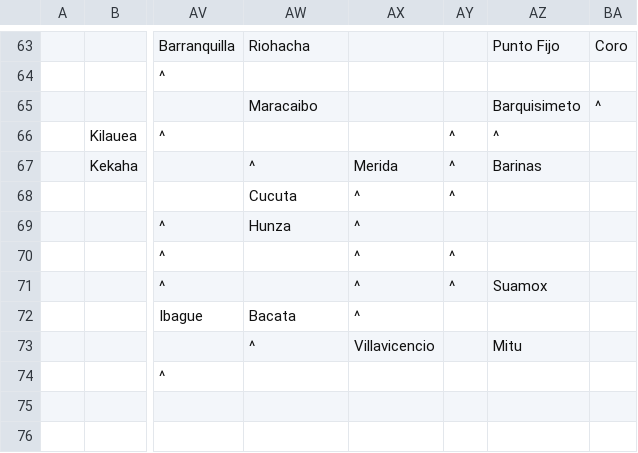
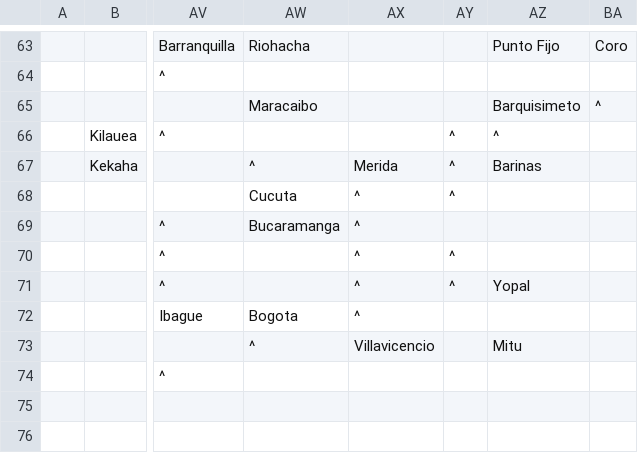
Before and after one commit to macaurther/DOCAmerica, a CSV file: Assets/Maps/Cities.csv, drawn as a sheet; only a part is shown, gaps mark what is left out; the diff names each change by its address in the sheet, - before the commit and + after, or states it on an @@ line.

Commit message:
Added in as many city name translations as I can manage

```diff
--- a/Assets/Maps/Cities.csv
+++ b/Assets/Maps/Cities.csv
-AW69: Hunza
+AW69: Bucaramanga
-AZ71: Suamox
+AZ71: Yopal
-AW72: Bacata
+AW72: Bogota
```
Also changed, not shown: 4 other files.
